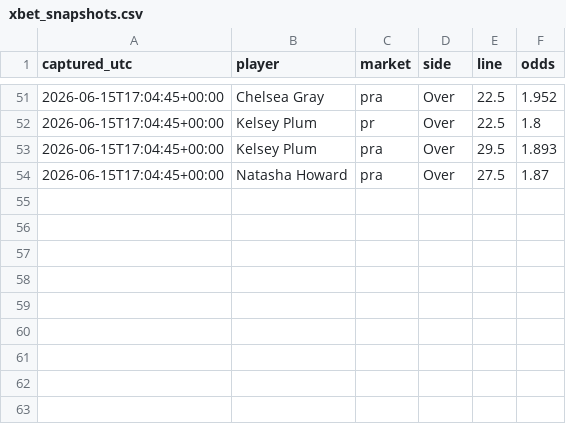
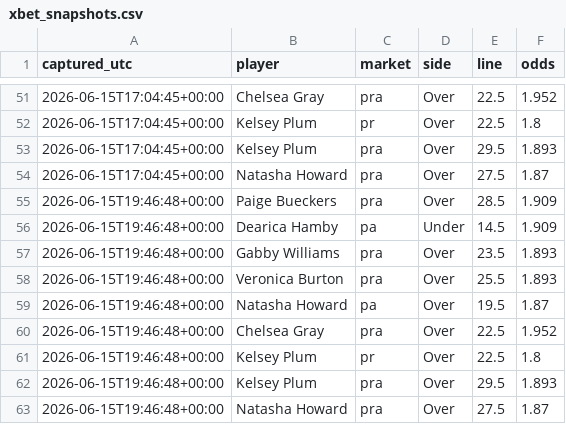
Before and after one commit to JollyChenn/wnba-line-capture, a CSV file: xbet_snapshots.csv, drawn as a sheet; only a part is shown, gaps mark what is left out; the diff names each change by its address in the sheet, - before the commit and + after, or states it on an @@ line.

```diff
--- a/xbet_snapshots.csv
+++ b/xbet_snapshots.csv
+row 55: 2026-06-15T19:46:48+00:00 | Paige Bueckers | pra | Over | 28.5 | 1.909
+row 56: 2026-06-15T19:46:48+00:00 | Dearica Hamby | pa | Under | 14.5 | 1.909
+row 57: 2026-06-15T19:46:48+00:00 | Gabby Williams | pra | Over | 23.5 | 1.893
+row 58: 2026-06-15T19:46:48+00:00 | Veronica Burton | pra | Over | 25.5 | 1.893
+row 59: 2026-06-15T19:46:48+00:00 | Natasha Howard | pa | Over | 19.5 | 1.87
+row 60: 2026-06-15T19:46:48+00:00 | Chelsea Gray | pra | Over | 22.5 | 1.952
+row 61: 2026-06-15T19:46:48+00:00 | Kelsey Plum | pr | Over | 22.5 | 1.8
+row 62: 2026-06-15T19:46:48+00:00 | Kelsey Plum | pra | Over | 29.5 | 1.893
+row 63: 2026-06-15T19:46:48+00:00 | Natasha Howard | pra | Over | 27.5 | 1.87
```
Also changed, not shown: bets_log.csv.
